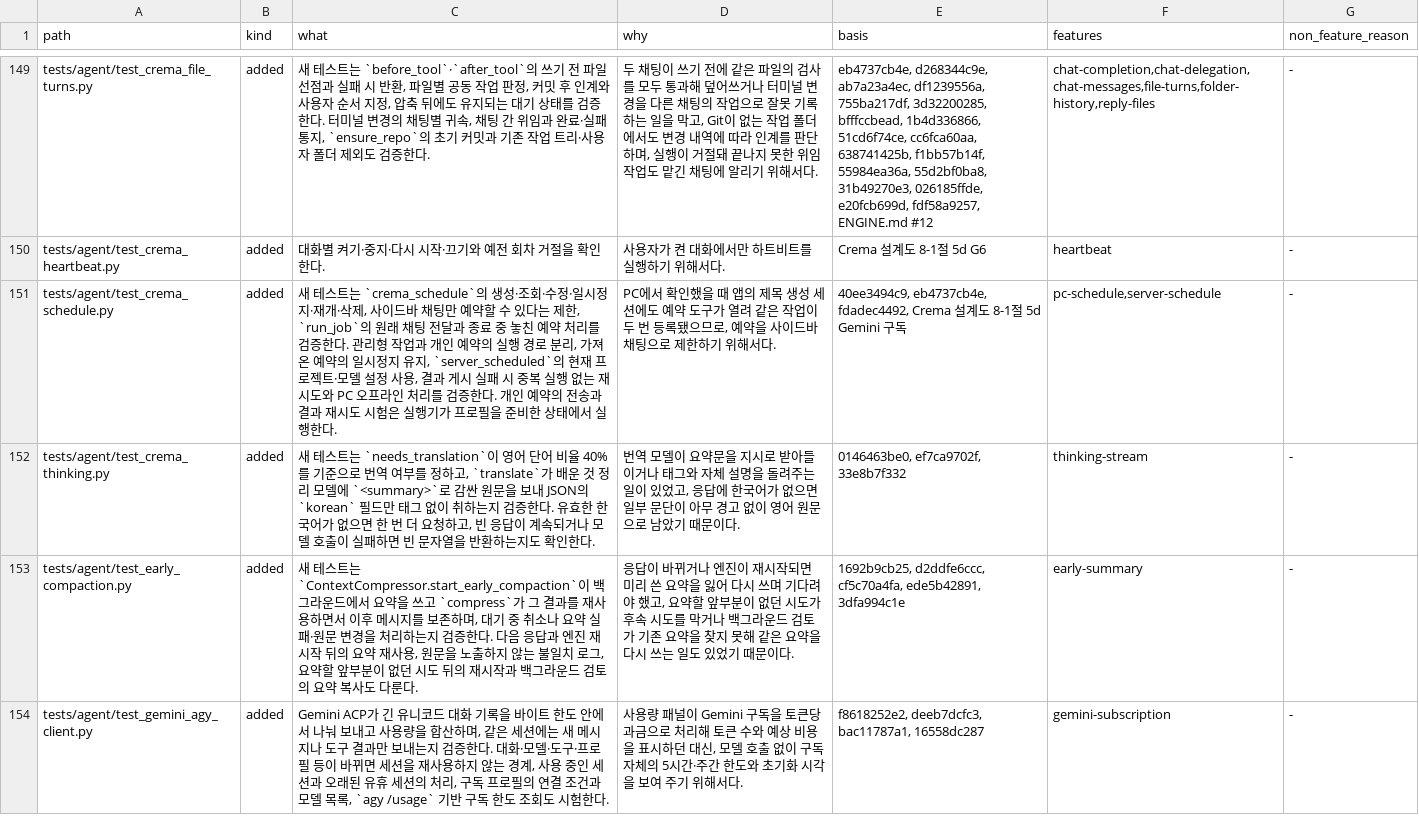
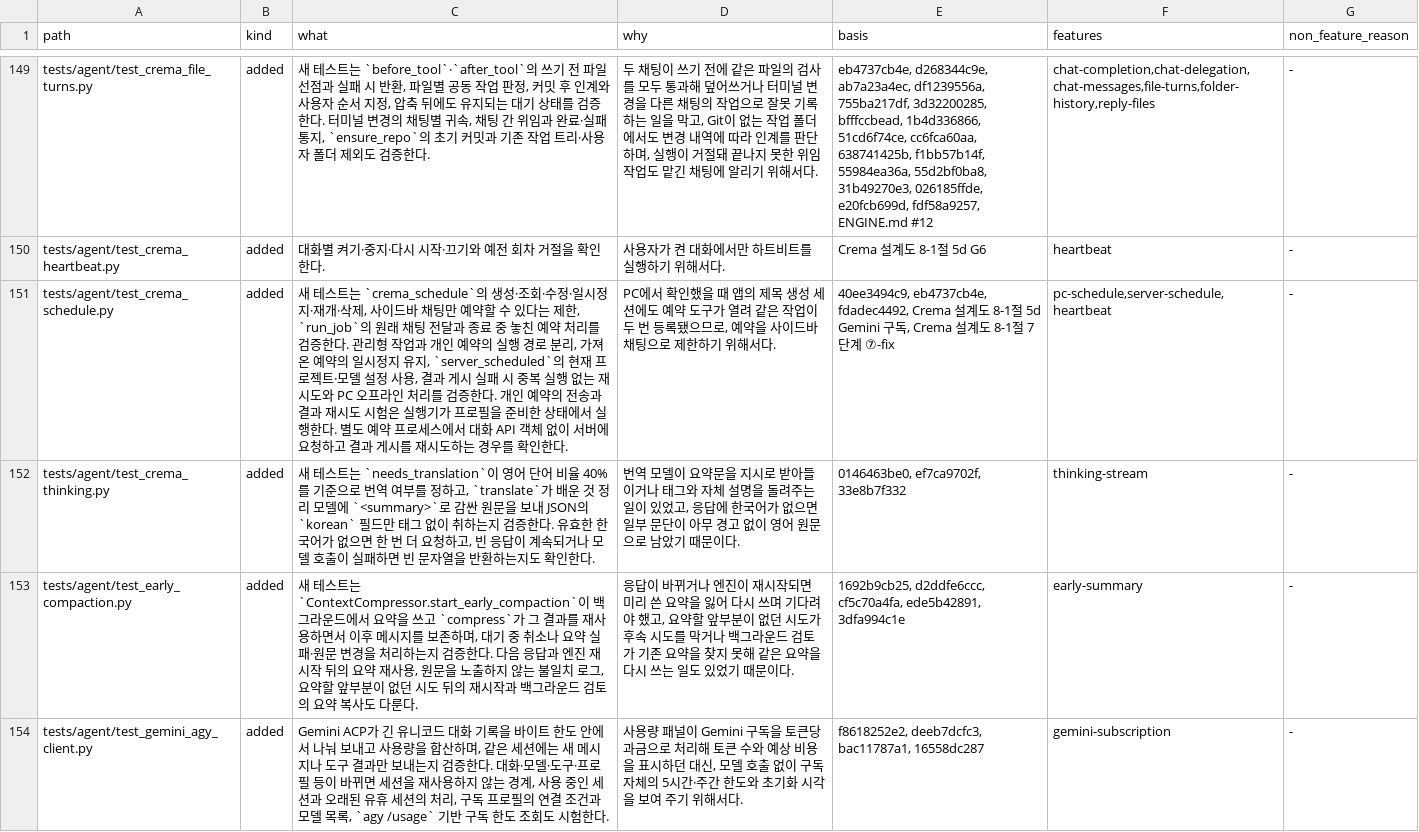
Before and after one commit to chaconne67/crema-engine, a TSV file: CREMA_CHANGES.tsv, drawn as a sheet; only a part is shown, gaps mark what is left out; the diff covers the shown part only.

```diff
--- a/CREMA_CHANGES.tsv
+++ b/CREMA_CHANGES.tsv
@@ -150,3 +150,3 @@ tests/agent/test_crema_file_turns.py	added	새 테스트는 `before_tool`·`afte
 tests/agent/test_crema_heartbeat.py	added	대화별 켜기·중지·다시 시작·끄기와 예전 회차 거절을 확인한다.	사용자가 켠 대화에서만 하트비트를 실행하기 위해서다.	Crema 설계도 8-1절 5d G6	heartbeat	-
-tests/agent/test_crema_schedule.py	added	새 테스트는 `crema_schedule`의 생성·조회·수정·일시정지·재개·삭제, 사이드바 채팅만 예약할 수 있다는 제한, `run_job`의 원래 채팅 전달과 종료 중 놓친 예약 처리를 검증한다. 관리형 작업과 개인 예약의 실행 경로 분리, 가져온 예약의 일시정지 유지, `server_scheduled`의 현재 프로젝트·모델 설정 사용, 결과 게시 실패 시 중복 실행 없는 재시도와 PC 오프라인 처리를 검증한다. 개인 예약의 전송과 결과 재시도 시험은 실행기가 프로필을 준비한 상태에서 실행한다.	PC에서 확인했을 때 앱의 제목 생성 세션에도 예약 도구가 열려 같은 작업이 두 번 등록됐으므로, 예약을 사이드바 채팅으로 제한하기 위해서다.	40ee3494c9, eb4737cb4e, fdadec4492, Crema 설계도 8-1절 5d Gemini 구독	pc-schedule,server-schedule	-
+tests/agent/test_crema_schedule.py	added	새 테스트는 `crema_schedule`의 생성·조회·수정·일시정지·재개·삭제, 사이드바 채팅만 예약할 수 있다는 제한, `run_job`의 원래 채팅 전달과 종료 중 놓친 예약 처리를 검증한다. 관리형 작업과 개인 예약의 실행 경로 분리, 가져온 예약의 일시정지 유지, `server_scheduled`의 현재 프로젝트·모델 설정 사용, 결과 게시 실패 시 중복 실행 없는 재시도와 PC 오프라인 처리를 검증한다. 개인 예약의 전송과 결과 재시도 시험은 실행기가 프로필을 준비한 상태에서 실행한다. 별도 예약 프로세스에서 대화 API 객체 없이 서버에 요청하고 결과 게시를 재시도하는 경우를 확인한다.	PC에서 확인했을 때 앱의 제목 생성 세션에도 예약 도구가 열려 같은 작업이 두 번 등록됐으므로, 예약을 사이드바 채팅으로 제한하기 위해서다.	40ee3494c9, eb4737cb4e, fdadec4492, Crema 설계도 8-1절 5d Gemini 구독, Crema 설계도 8-1절 7단계 ⑦-fix	pc-schedule,server-schedule,heartbeat	-
 tests/agent/test_crema_thinking.py	added	새 테스트는 `needs_translation`이 영어 단어 비율 40%를 기준으로 번역 여부를 정하고, `translate`가 배운 것 정리 모델에 `<summary>`로 감싼 원문을 보내 JSON의 `korean` 필드만 태그 없이 취하는지 검증한다. 유효한 한국어가 없으면 한 번 더 요청하고, 빈 응답이 계속되거나 모델 호출이 실패하면 빈 문자열을 반환하는지도 확인한다.	번역 모델이 요약문을 지시로 받아들이거나 태그와 자체 설명을 돌려주는 일이 있었고, 응답에 한국어가 없으면 일부 문단이 아무 경고 없이 영어 원문으로 남았기 때문이다.	0146463be0, ef7ca9702f, 33e8b7f332	thinking-stream	-
```
Also changed, not shown: 2 edited cells elsewhere in this file, CREMA_FEATURES.tsv, 2 other files.
